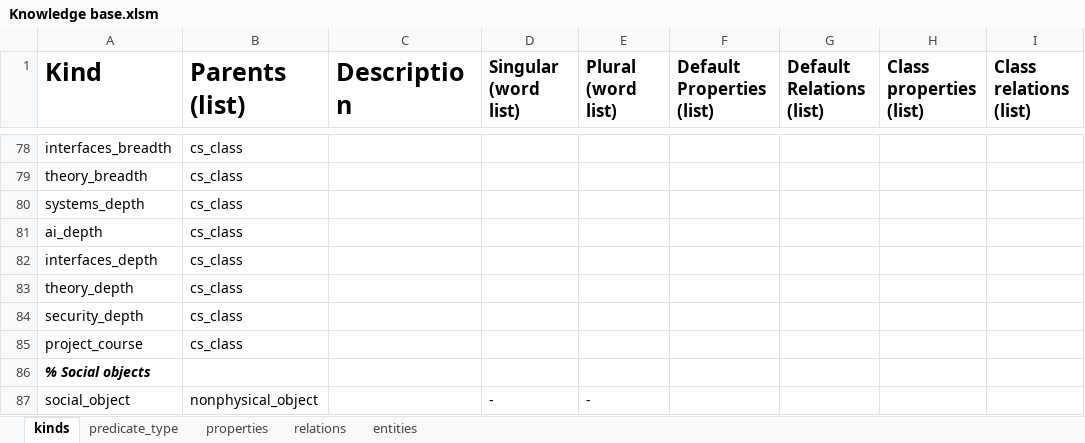
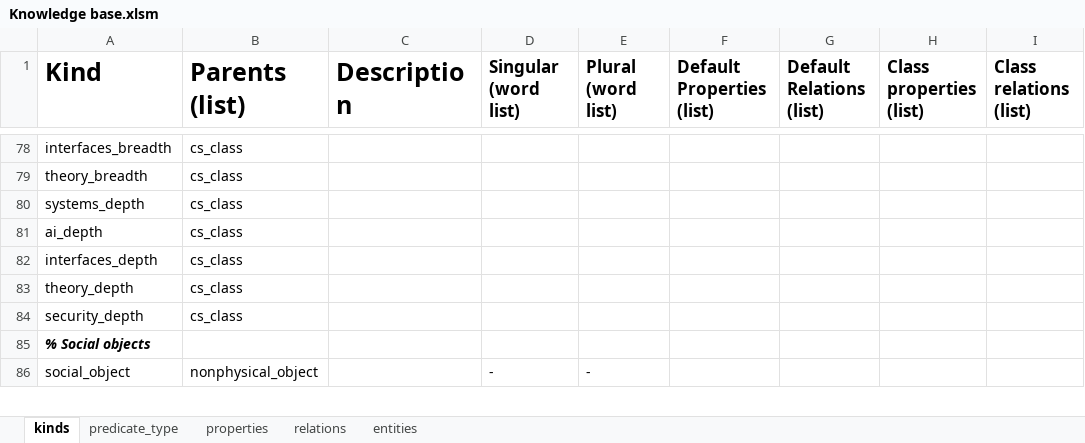
Before and after one commit to jerryli27/EECS395Project, an Excel workbook: Assignment 4/Assets/Ontology/Knowledge base.xlsm, sheet kinds, drawn as a sheet; only a part is shown, gaps mark what is left out; values as stored, in another font and other column widths than the file's, no borders; conditional formats not drawn; the diff names each change by its address in the sheet, - before the commit and + after, or states it on an @@ line.

```diff
--- a/Assignment 4/Assets/Ontology/Knowledge base.xlsm (sheet kinds)
+++ b/Assignment 4/Assets/Ontology/Knowledge base.xlsm (sheet kinds)
-row 85: project_course | cs_class
```
Also changed, not shown: 16 other files.
